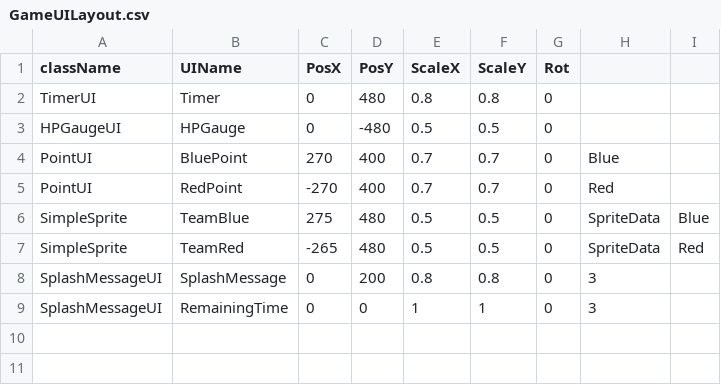
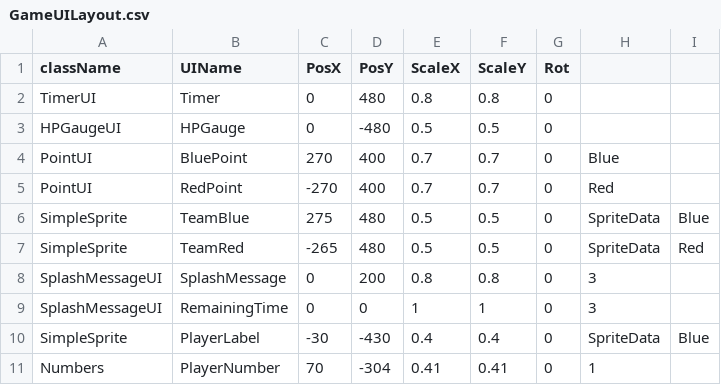
Before and after one commit to Maru40/HideRecovery, a CSV file: HideRecovery/media/MapDatas/GameUILayout.csv, drawn as a sheet; the diff names each change by its address in the sheet, - before the commit and + after, or states it on an @@ line.

```diff
--- a/HideRecovery/media/MapDatas/GameUILayout.csv
+++ b/HideRecovery/media/MapDatas/GameUILayout.csv
+row 10: SimpleSprite | PlayerLabel | -30 | -430 | 0.4 | 0.4 | 0 | SpriteData | Blue
+row 11: Numbers | PlayerNumber | 70 | -304 | 0.41 | 0.41 | 0 | 1
```
Also changed, not shown: 8 other files.
